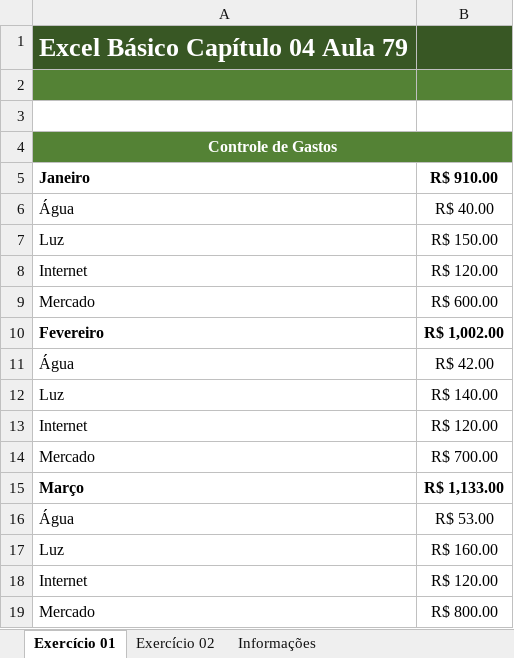
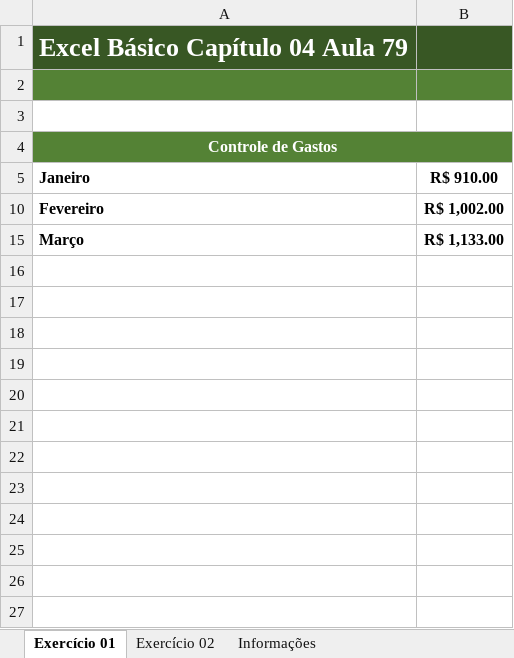
Before and after one commit to alanjoffre/excel-nivel-especialista, an Excel workbook: curso-completo/excel_365_do_zero_ao_avancado/5.basico_formatacao_de_tabela_e_analise_de_dados/103.estrutura_de_topicos_agrupar_e_desagrupar/79+-+Estrutura+de+Tópicos+Agrupar+e+Desagrupar.xlsx, sheet Exercício 01, drawn as a sheet; values as stored, in another font and other column widths than the file's, no borders; the diff names each change by its address in the sheet, - before the commit and + after, or states it on an @@ line.

```diff
--- a/curso-completo/excel_365_do_zero_ao_avancado/5.basico_formatacao_de_tabela_e_analise_de_dados/103.estrutura_de_topicos_agrupar_e_desagrupar/79+-+Estrutura+de+Tópicos+Agrupar+e+Desagrupar.xlsx (sheet Exercício 01)
+++ b/curso-completo/excel_365_do_zero_ao_avancado/5.basico_formatacao_de_tabela_e_analise_de_dados/103.estrutura_de_topicos_agrupar_e_desagrupar/79+-+Estrutura+de+Tópicos+Agrupar+e+Desagrupar.xlsx (sheet Exercício 01)
@@ row 6 hidden: Água | R$ 40.00 @@
@@ row 7 hidden: Luz | R$ 150.00 @@
@@ row 8 hidden: Internet | R$ 120.00 @@
@@ row 9 hidden: Mercado | R$ 600.00 @@
@@ row 11 hidden: Água | R$ 42.00 @@
@@ row 12 hidden: Luz | R$ 140.00 @@
@@ row 13 hidden: Internet | R$ 120.00 @@
@@ row 14 hidden: Mercado | R$ 700.00 @@
@@ row 16 hidden: Água | R$ 53.00 @@
@@ row 17 hidden: Luz | R$ 160.00 @@
@@ row 18 hidden: Internet | R$ 120.00 @@
@@ row 19 hidden: Mercado | R$ 800.00 @@
```
Also changed, not shown: curso-completo/excel_365_do_zero_ao_avancado/5.basico_formatacao_de_tabela_e_analise_de_dados/104.ferramentas_classificar/80+-+Ferramenta+Classificar.xlsx, curso-completo/excel_365_do_zero_ao_avancado/5.basico_formatacao_de_tabela_e_analise_de_dados/105.estrutura_de_topicos_subtotal/81+-+Estrutura+de+Tópicos+Subtotal.xlsx, 6 other files.
